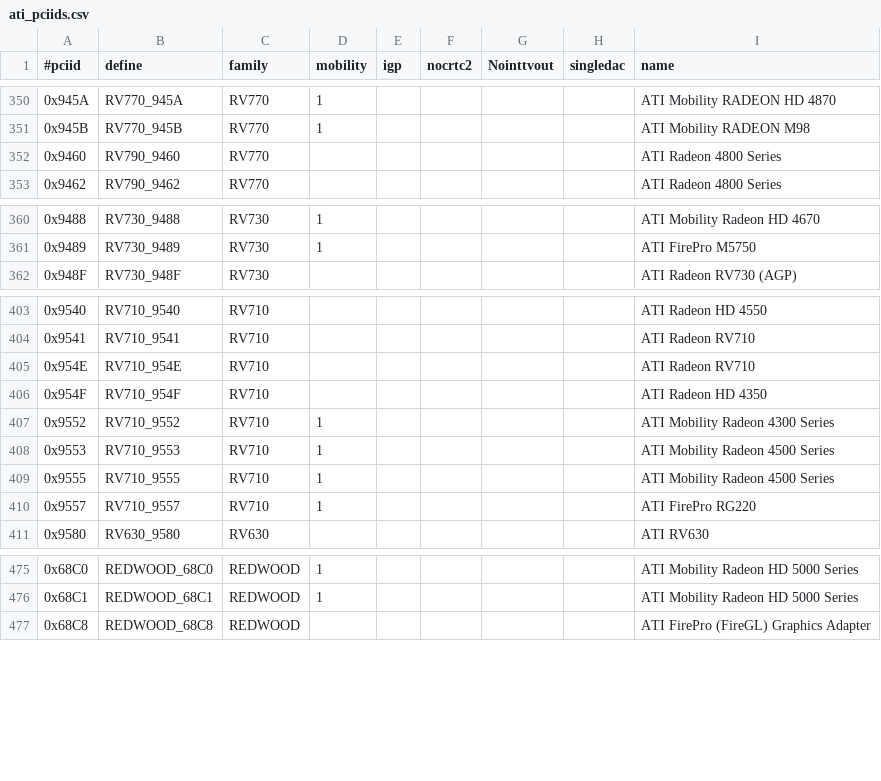
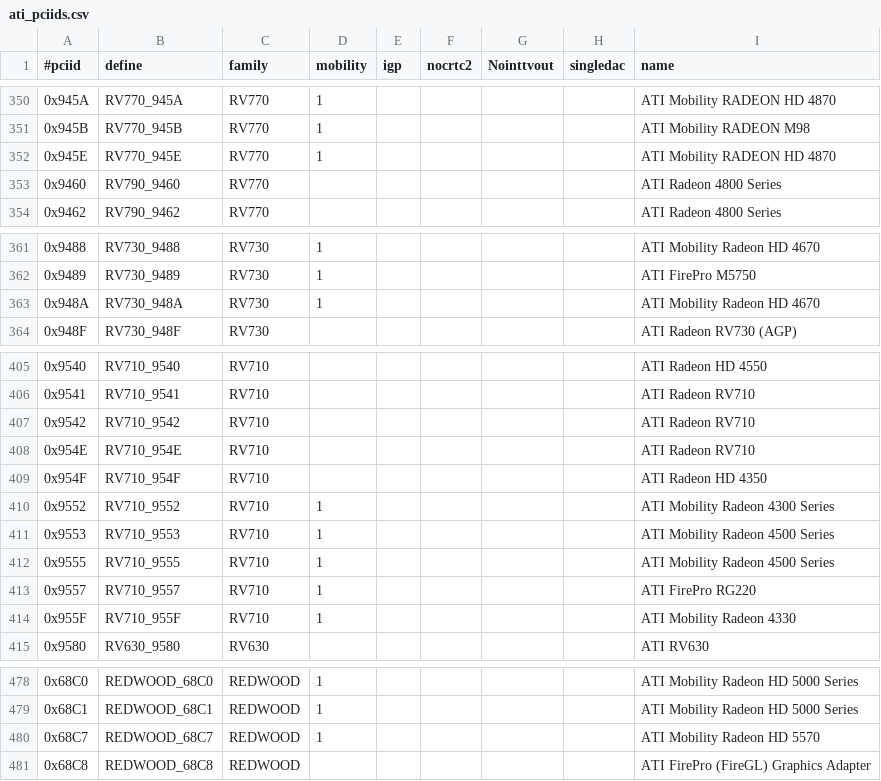
Before and after one commit to RAOF/xf86-video-ati, a CSV file: src/pcidb/ati_pciids.csv, drawn as a sheet; only a part is shown, gaps mark what is left out; the diff names each change by its address in the sheet, - before the commit and + after, or states it on an @@ line.

Commit message:
radeon: add some new pci ids

```diff
--- a/src/pcidb/ati_pciids.csv
+++ b/src/pcidb/ati_pciids.csv
+row 352: 0x945E | RV770_945E | RV770 | 1 |  |  |  |  | ATI Mobility RADEON HD 4870
+row 363: 0x948A | RV730_948A | RV730 | 1 |  |  |  |  | ATI Mobility Radeon HD 4670
@@ row 424 moved to row 407: 0x9542 @@
+row 414: 0x955F | RV710_955F | RV710 | 1 |  |  |  |  | ATI Mobility Radeon 4330
+row 480: 0x68C7 | REDWOOD_68C7 | REDWOOD | 1 |  |  |  |  | ATI Mobility Radeon HD 5570
```
Also changed, not shown: 5 other files.
